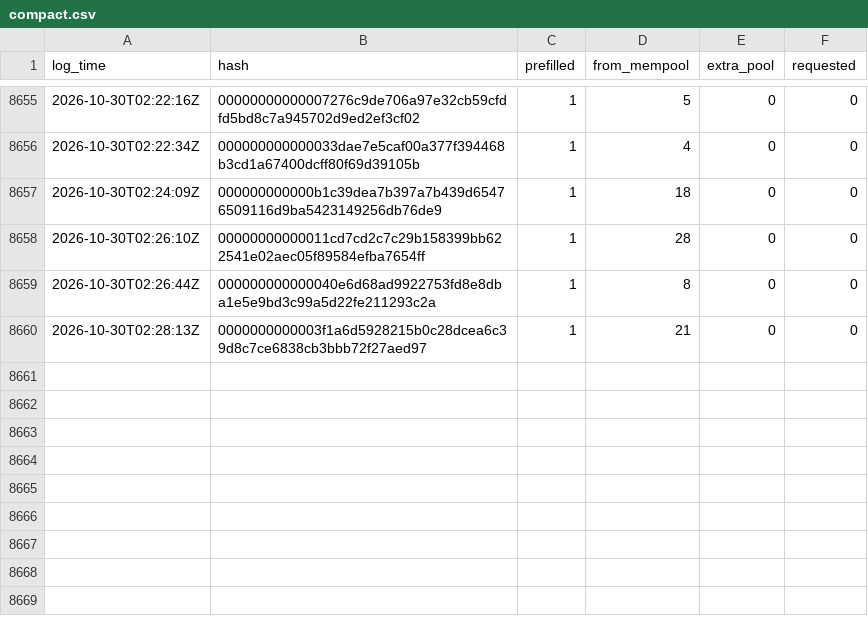
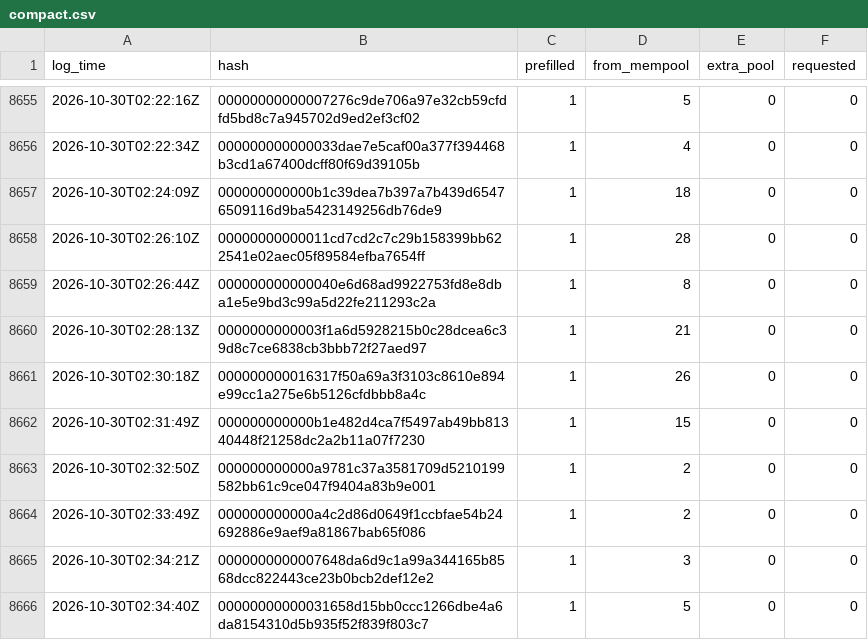
Before and after one commit to rufitnes/tempnet-data, a CSV file: data/compact.csv, drawn as a sheet; only a part is shown, gaps mark what is left out; the diff names each change by its address in the sheet, - before the commit and + after, or states it on an @@ line.

```diff
--- a/data/compact.csv
+++ b/data/compact.csv
+row 8661: 2026-10-30T02:30:18Z | 000000000016317f50a69a3f3103c8610e894e99cc1a275e6b5126cfdbbb8a4c | 1 | 26 | 0 | 0
+row 8662: 2026-10-30T02:31:49Z | 000000000000b1e482d4ca7f5497ab49bb81340448f21258dc2a2b11a07f7230 | 1 | 15 | 0 | 0
+row 8663: 2026-10-30T02:32:50Z | 000000000000a9781c37a3581709d5210199582bb61c9ce047f9404a83b9e001 | 1 | 2 | 0 | 0
+row 8664: 2026-10-30T02:33:49Z | 000000000000a4c2d86d0649f1ccbfae54b24692886e9aef9a81867bab65f086 | 1 | 2 | 0 | 0
+row 8665: 2026-10-30T02:34:21Z | 0000000000007648da6d9c1a99a344165b8568dcc822443ce23b0bcb2def12e2 | 1 | 3 | 0 | 0
+row 8666: 2026-10-30T02:34:40Z | 00000000000031658d15bb0ccc1266dbe4a6da8154310d5b935f52f839f803c7 | 1 | 5 | 0 | 0
```
Also changed, not shown: 4 other files.
